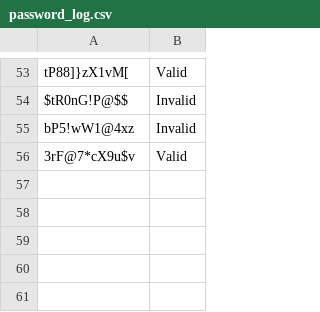
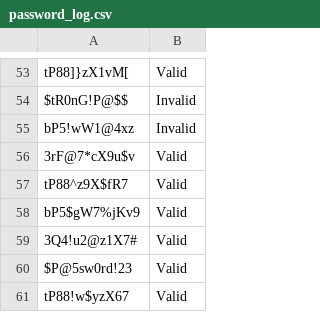
Before and after one commit to JamesDoonan1/sound-to-security, a CSV file: password_log.csv, drawn as a sheet; only a part is shown, gaps mark what is left out.

```diff
--- a/password_log.csv
+++ b/password_log.csv
@@ -56 +56,6 @@ bP5!wW1@4xz,Invalid
 3rF@7*cX9u$v,Valid
+tP88^z9X$fR7,Valid
+bP5$gW7%jKv9,Valid
+3Q4!u2@z1X7#,Valid
+$P@5sw0rd!23,Valid
+tP88!w$yzX67,Valid
```
Also changed, not shown: voice_features_log.csv, 8 other files.
